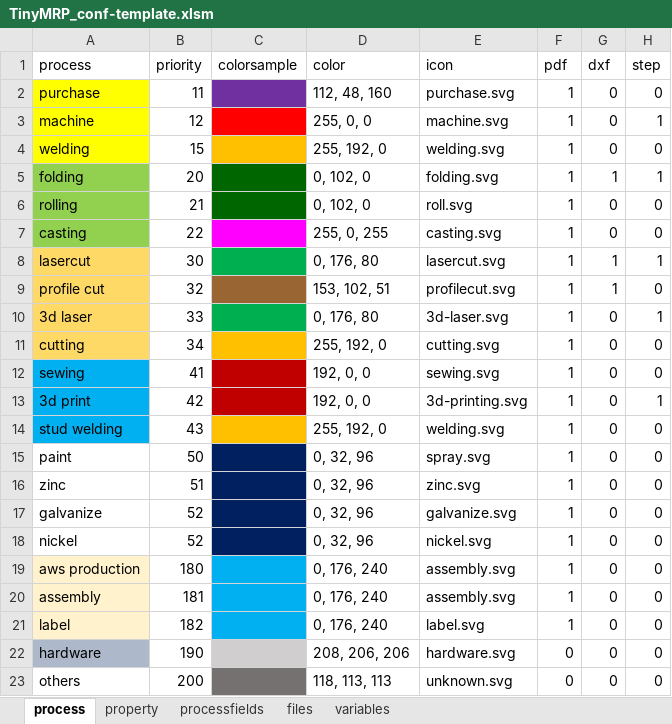
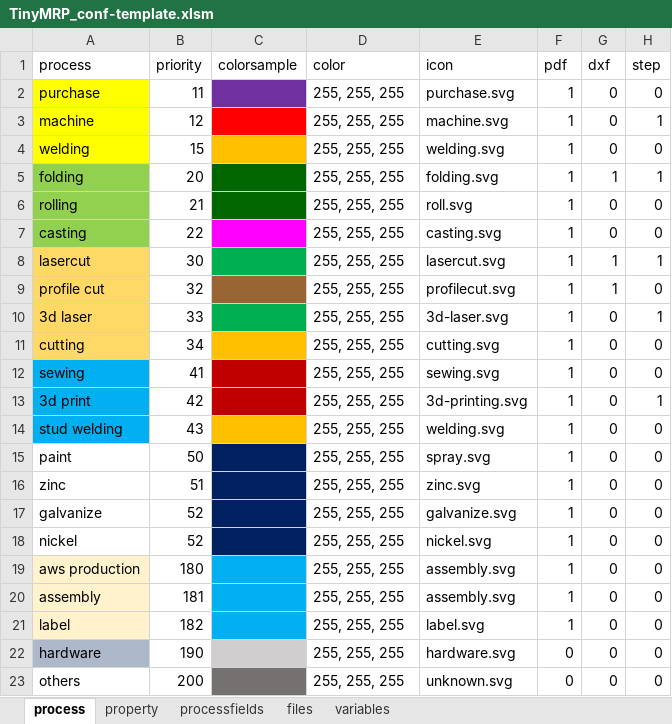
Before and after one commit to pzetairoi/TinyMRP, an Excel workbook: TinyMRP_conf-template.xlsm, sheet process, drawn as a sheet; values as stored, in another font and other column widths than the file's, no borders; the diff names each change by its address in the sheet, - before the commit and + after, or states it on an @@ line.

```diff
--- a/TinyMRP_conf-template.xlsm (sheet process)
+++ b/TinyMRP_conf-template.xlsm (sheet process)
-D2 (color): 112, 48, 160
+D2 (color): 255, 255, 255
-D3 (color): 255, 0, 0
+D3 (color): 255, 255, 255
-D4 (color): 255, 192, 0
+D4 (color): 255, 255, 255
-D5:D6 (color): 0, 102, 0
+D5:D6 (color): 255, 255, 255
-D7 (color): 255, 0, 255
+D7 (color): 255, 255, 255
-D8 (color): 0, 176, 80
+D8 (color): 255, 255, 255
-D9 (color): 153, 102, 51
+D9 (color): 255, 255, 255
-D10 (color): 0, 176, 80
+D10 (color): 255, 255, 255
-D11 (color): 255, 192, 0
+D11 (color): 255, 255, 255
-D12:D13 (color): 192, 0, 0
+D12:D13 (color): 255, 255, 255
-D14 (color): 255, 192, 0
+D14 (color): 255, 255, 255
-D15:D18 (color): 0, 32, 96
+D15:D18 (color): 255, 255, 255
-D19:D21 (color): 0, 176, 240
+D19:D21 (color): 255, 255, 255
-D22 (color): 208, 206, 206
+D22 (color): 255, 255, 255
-D23 (color): 118, 113, 113
+D23 (color): 255, 255, 255
```
Also changed, not shown: sheet variables, 2 other files.
